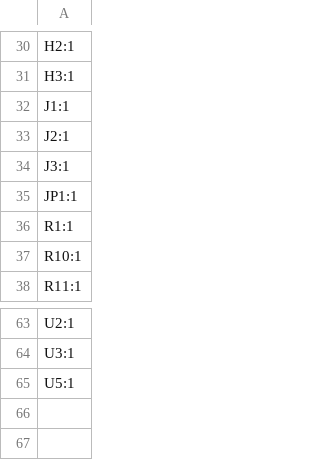
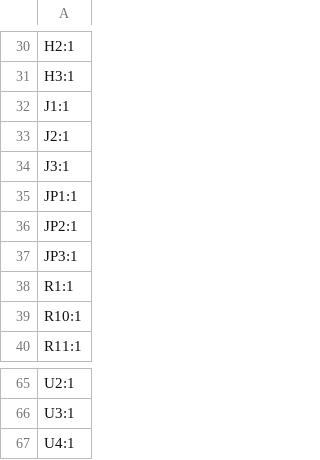
Before and after one commit to DallasFormulaRacing/SUS, a CSV file: SUS/production/designators.csv, drawn as a sheet; only a part is shown, gaps mark what is left out.

```diff
--- a/SUS/production/designators.csv
+++ b/SUS/production/designators.csv
@@ -35,2 +35,4 @@ J3:1
 JP1:1
+JP2:1
+JP3:1
 R1:1
@@ -64,2 +66,2 @@ U2:1
 U3:1
-U5:1
+U4:1
```
Also changed, not shown: SUS/production/bom.csv, SUS/production/positions.csv, 24 other files.
